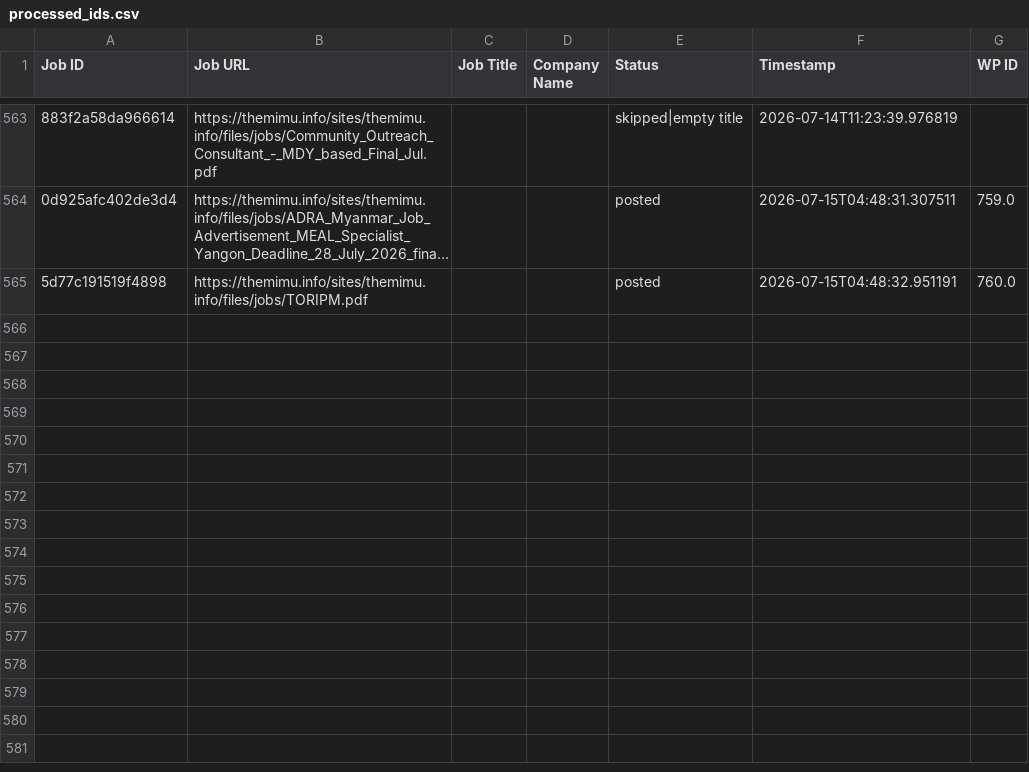
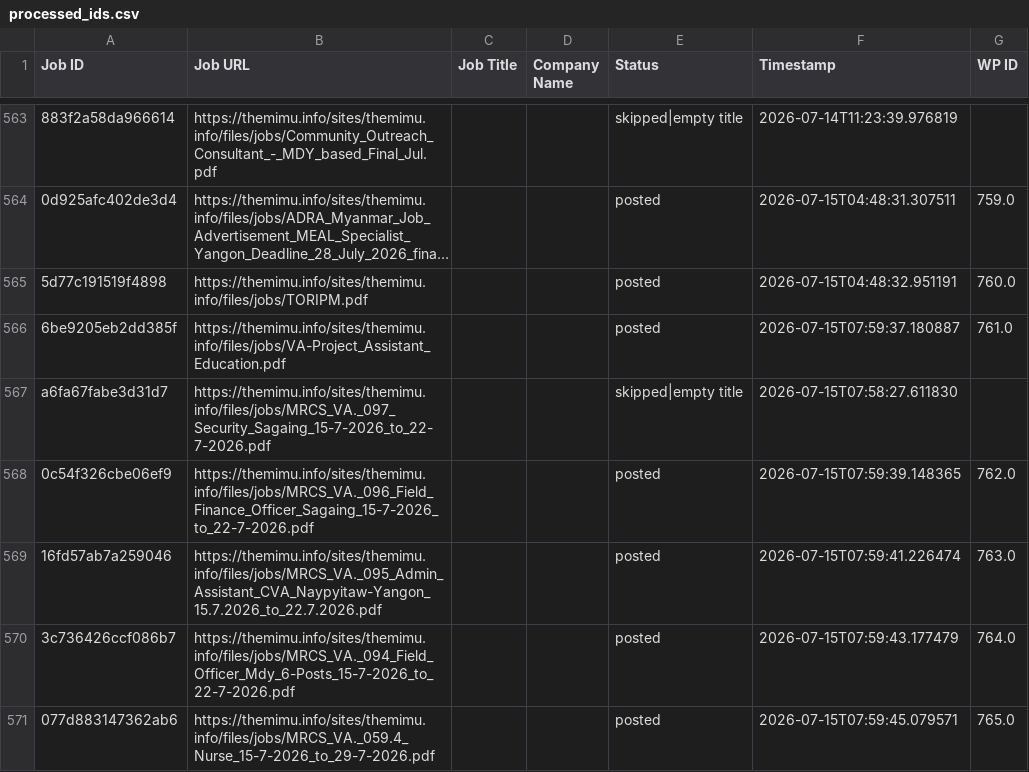
Before and after one commit to projectfetcher/mm, a CSV file: processed_ids.csv, drawn as a sheet; only a part is shown, gaps mark what is left out; long unchanged cells end in …; the diff names each change by its address in the sheet, - before the commit and + after, or states it on an @@ line.

```diff
--- a/processed_ids.csv
+++ b/processed_ids.csv
+row 566: 6be9205eb2dd385f | https://themimu.info/sites/themimu.info/files/jobs/VA-Project_Assistant_Education.pdf |  |  | posted | 2026-07-15T07:59:37.180887 | 761.0
+row 567: a6fa67fabe3d31d7 | https://themimu.info/sites/themimu.info/files/jobs/MRCS_VA._097_Security_Sagaing_15-7-2026_to_22-7-2026.pdf |  |  | skipped|empty title | 2026-07-15T07:58:27.611830
+row 568: 0c54f326cbe06ef9 | https://themimu.info/sites/themimu.info/files/jobs/MRCS_VA._096_Field_Finance_Officer_Sagaing_15-7-2026_to_22-7-2026.pdf |  |  | posted | 2026-07-15T07:59:39.148365 | 762.0
+row 569: 16fd57ab7a259046 | https://themimu.info/sites/themimu.info/files/jobs/MRCS_VA._095_Admin_Assistant_CVA_Naypyitaw-Yangon_15.7.2026_to_22.7.2026.pdf |  |  | posted | 2026-07-15T07:59:41.226474 | 763.0
+row 570: 3c736426ccf086b7 | https://themimu.info/sites/themimu.info/files/jobs/MRCS_VA._094_Field_Officer_Mdy_6-Posts_15-7-2026_to_22-7-2026.pdf |  |  | posted | 2026-07-15T07:59:43.177479 | 764.0
+row 571: 077d883147362ab6 | https://themimu.info/sites/themimu.info/files/jobs/MRCS_VA._059.4_Nurse_15-7-2026_to_29-7-2026.pdf |  |  | posted | 2026-07-15T07:59:45.079571 | 765.0
```
